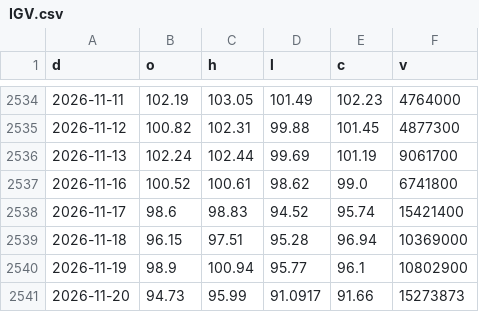
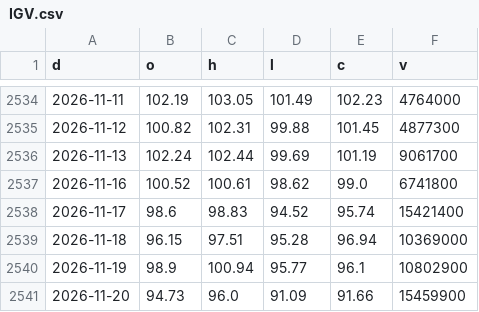
Before and after one commit to North7/morningbell, a CSV file: data/hist/IGV.csv, drawn as a sheet; only a part is shown, gaps mark what is left out.

```diff
--- a/data/hist/IGV.csv
+++ b/data/hist/IGV.csv
@@ -2540,2 +2540,2 @@ d,o,h,l,c,v
 2026-11-19,98.9,100.94,95.77,96.1,10802900
-2026-11-20,94.73,95.99,91.0917,91.66,15273873
+2026-11-20,94.73,96.0,91.09,91.66,15459900
```
Also changed, not shown: data/hist/FUND_ABIT.csv, data/hist/FX_TWD.csv, 39 other files.
